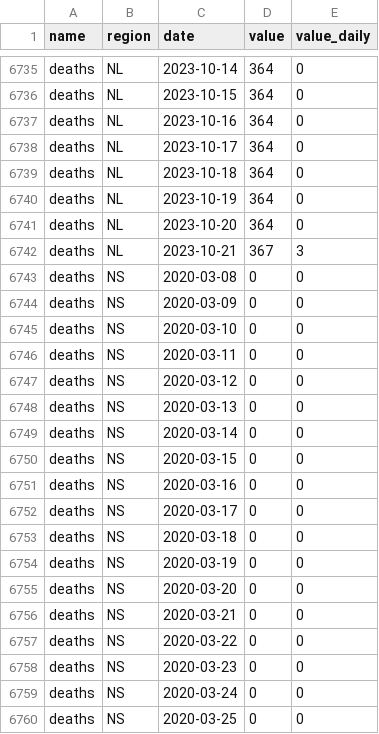
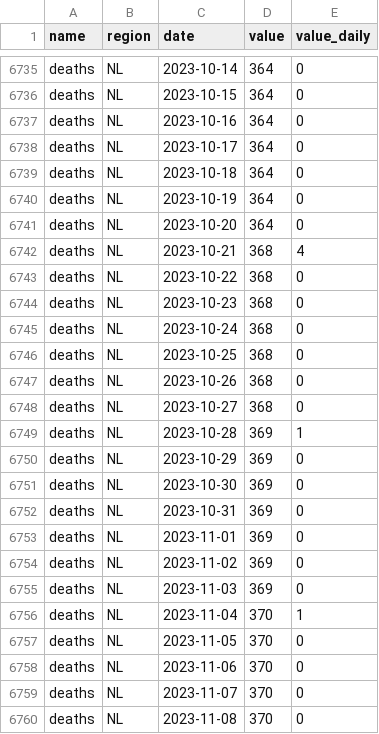
Before and after one commit to ccodwg/CovidTimelineCanada, a CSV file: data/pt/deaths_pt.csv, drawn as a sheet; only a part is shown, gaps mark what is left out; the shorter side is filled out with more unchanged rows; the diff covers the shown part only.

Commit message:
Update data: 2023-11-24 20:19 EST
- Update NB death data with new dashboard dataset (#128, #113)
- For discussion of death updates between 2023-10-21 and 2023-11-11, see: https://github.com/ccodwg/CovidTimelineCanada/issues/113#issuecomment-1825140845

```diff
--- a/data/pt/deaths_pt.csv
+++ b/data/pt/deaths_pt.csv
@@ -6741,2 +6741,20 @@
 "deaths","NL","2023-10-20",364,0
-"deaths","NL","2023-10-21",367,3
+"deaths","NL","2023-10-21",368,4
+"deaths","NL","2023-10-22",368,0
+"deaths","NL","2023-10-23",368,0
+"deaths","NL","2023-10-24",368,0
+"deaths","NL","2023-10-25",368,0
+"deaths","NL","2023-10-26",368,0
+"deaths","NL","2023-10-27",368,0
+"deaths","NL","2023-10-28",369,1
+"deaths","NL","2023-10-29",369,0
+"deaths","NL","2023-10-30",369,0
+"deaths","NL","2023-10-31",369,0
+"deaths","NL","2023-11-01",369,0
+"deaths","NL","2023-11-02",369,0
+"deaths","NL","2023-11-03",369,0
+"deaths","NL","2023-11-04",370,1
+"deaths","NL","2023-11-05",370,0
+"deaths","NL","2023-11-06",370,0
+"deaths","NL","2023-11-07",370,0
+"deaths","NL","2023-11-08",370,0
```
Also changed, not shown: 10 added rows elsewhere in this file, data/can/deaths_can.csv, diffs/hr/deaths_hr.csv, 8 other files.
